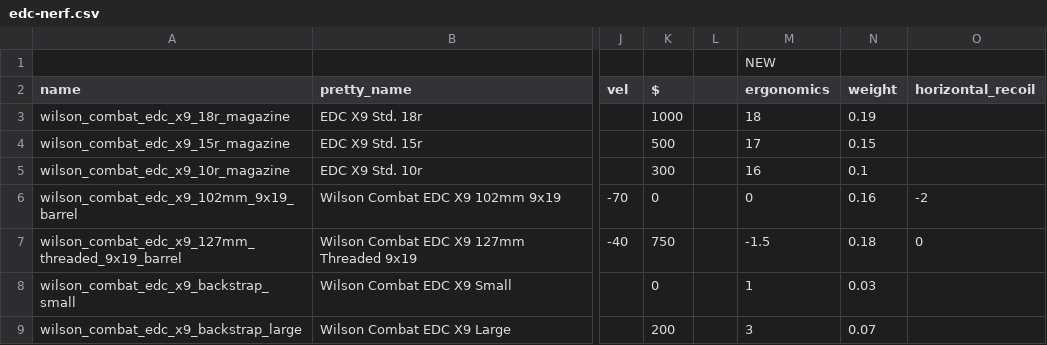
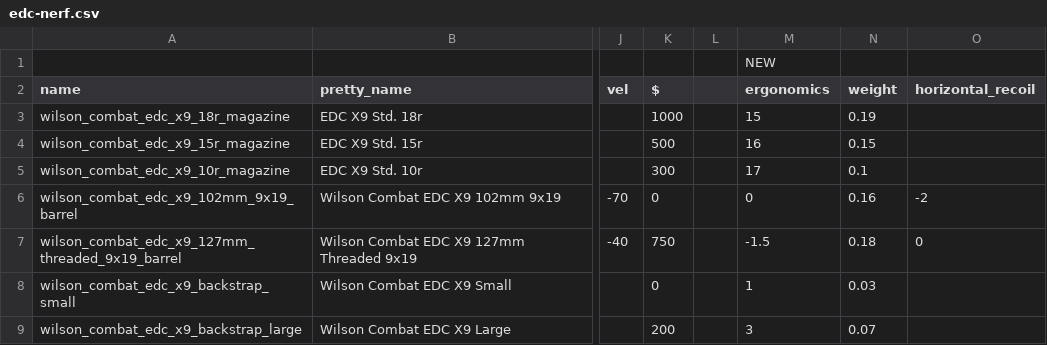
Before and after one commit to refact0r/deadline-balancing, a CSV file: changes/edc-nerf.csv, drawn as a sheet; only a part is shown, gaps mark what is left out; the diff names each change by its address in the sheet, - before the commit and + after, or states it on an @@ line.

Commit message:
flip mag ergos

```diff
--- a/changes/edc-nerf.csv
+++ b/changes/edc-nerf.csv
-M3 (ergonomics): 18
+M3 (ergonomics): 15
-M4 (ergonomics): 17
+M4 (ergonomics): 16
-M5 (ergonomics): 16
+M5 (ergonomics): 17
```
